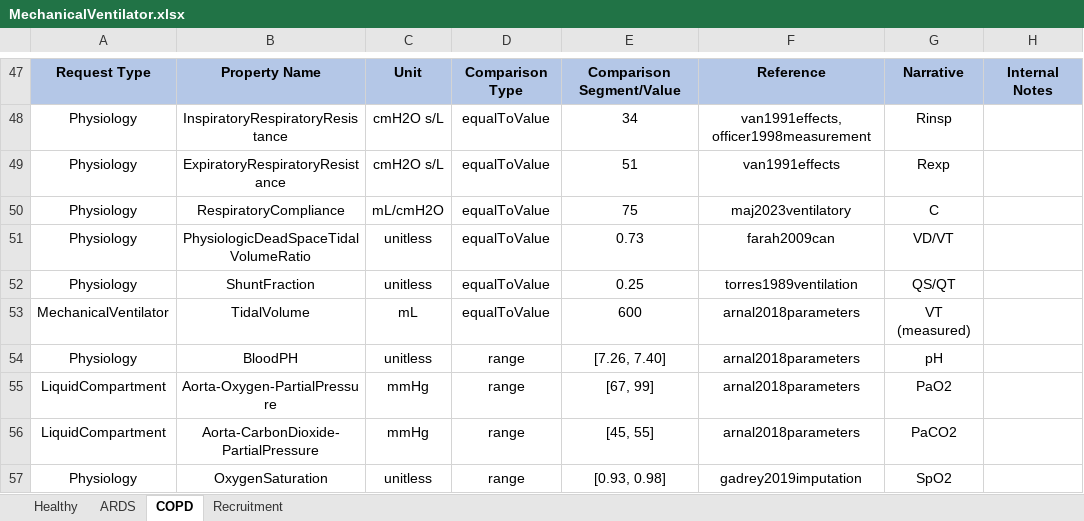
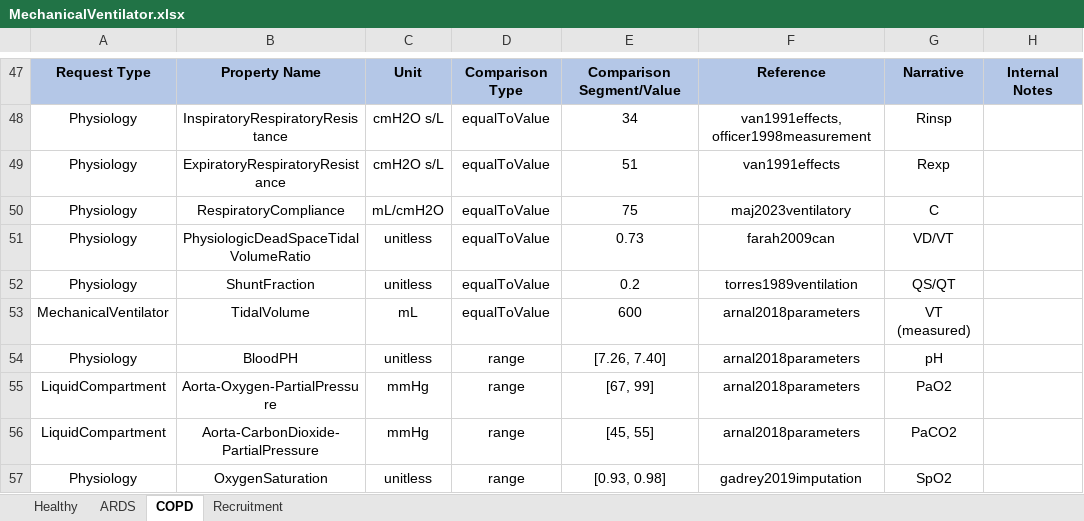
Before and after one commit to easeaico/pulse-go, an Excel workbook: data/human/adult/validation/Scenarios/MechanicalVentilator.xlsx, sheet COPD, drawn as a sheet; only a part is shown, gaps mark what is left out; values as stored, in another font and other column widths than the file's, no borders; the diff names each change by its address in the sheet, - before the commit and + after, or states it on an @@ line.

Commit message:
Tweak severe COPD shunting to match updated validation.

```diff
--- a/data/human/adult/validation/Scenarios/MechanicalVentilator.xlsx (sheet COPD)
+++ b/data/human/adult/validation/Scenarios/MechanicalVentilator.xlsx (sheet COPD)
-E52: 0.25
+E52: 0.2
```
Also changed, not shown: 1 other file.
